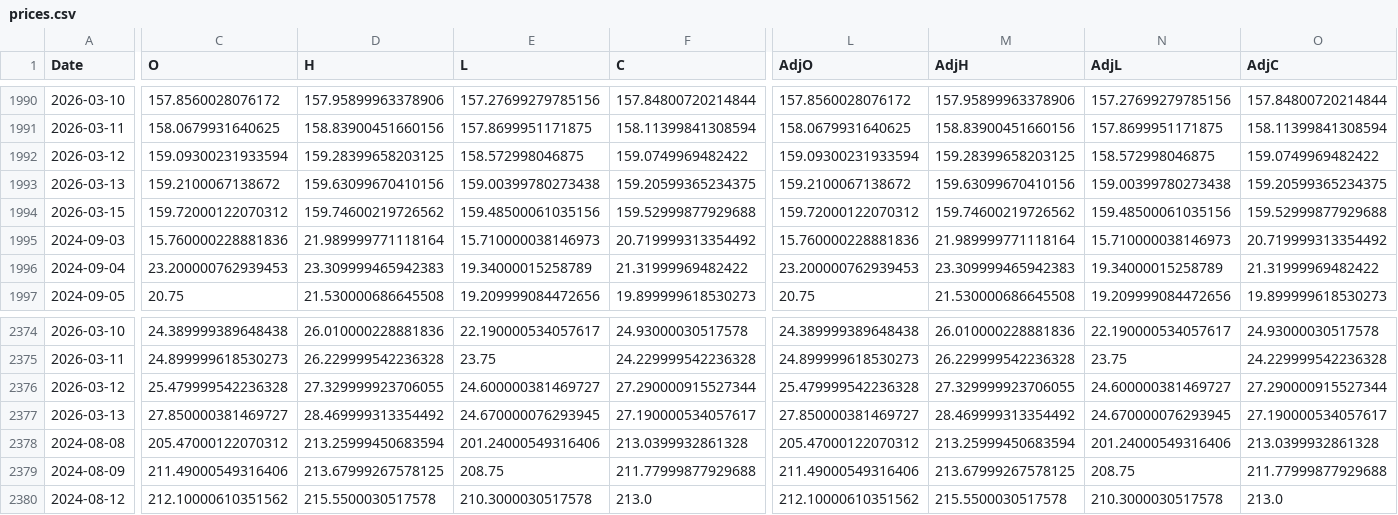
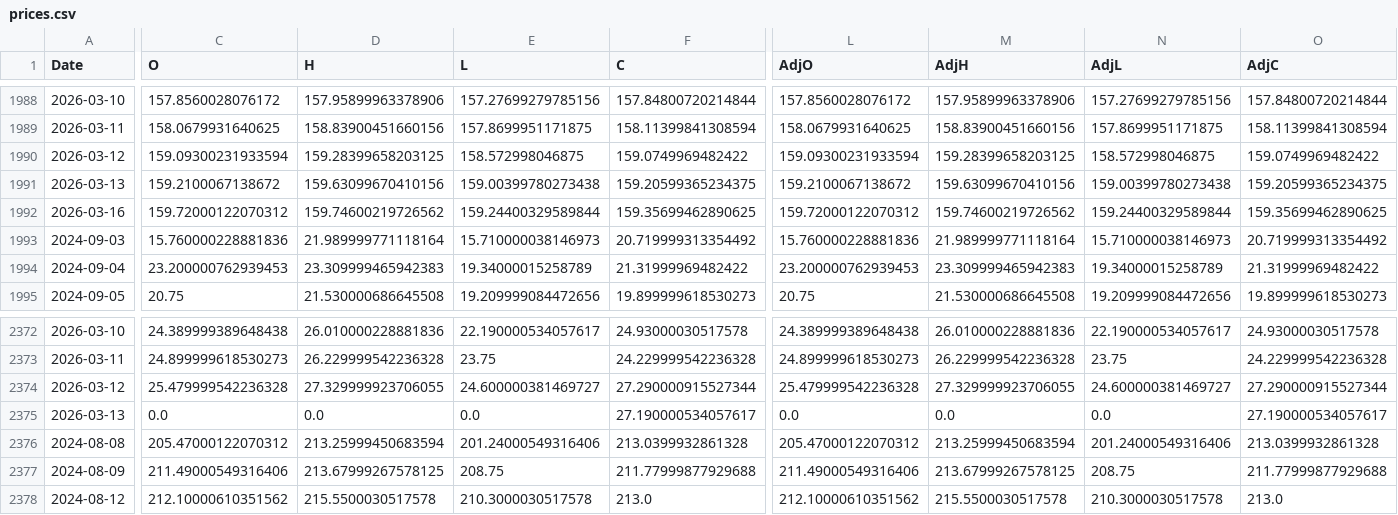
Before and after one commit to fireworkskomatsu-dotcom/weather_ai, a CSV file: prices.csv, drawn as a sheet; only a part is shown, gaps mark what is left out; addresses are those after the commit; the diff covers the shown part only; the diff names each change by its address in the sheet, - before the commit and + after, or states it on an @@ line.

```diff
--- a/prices.csv
+++ b/prices.csv
-A1992 (Date): 2026-03-15
+A1992 (Date): 2026-03-16
-E1992 (L): 159.48500061035156
+E1992 (L): 159.24400329589844
-F1992 (C): 159.52999877929688
+F1992 (C): 159.35699462890625
-N1992 (AdjL): 159.48500061035156
+N1992 (AdjL): 159.24400329589844
-O1992 (AdjC): 159.52999877929688
+O1992 (AdjC): 159.35699462890625
-C2375 (O): 27.850000381469727
+C2375 (O): 0.0
-D2375 (H): 28.469999313354492
+D2375 (H): 0.0
-E2375 (L): 24.670000076293945
+E2375 (L): 0.0
-L2375 (AdjO): 27.850000381469727
+L2375 (AdjO): 0.0
-M2375 (AdjH): 28.469999313354492
+M2375 (AdjH): 0.0
-N2375 (AdjL): 24.670000076293945
+N2375 (AdjL): 0.0
```
Also changed, not shown: 4 added rows and 6 removed rows elsewhere in this file, history.csv, 3 other files.
